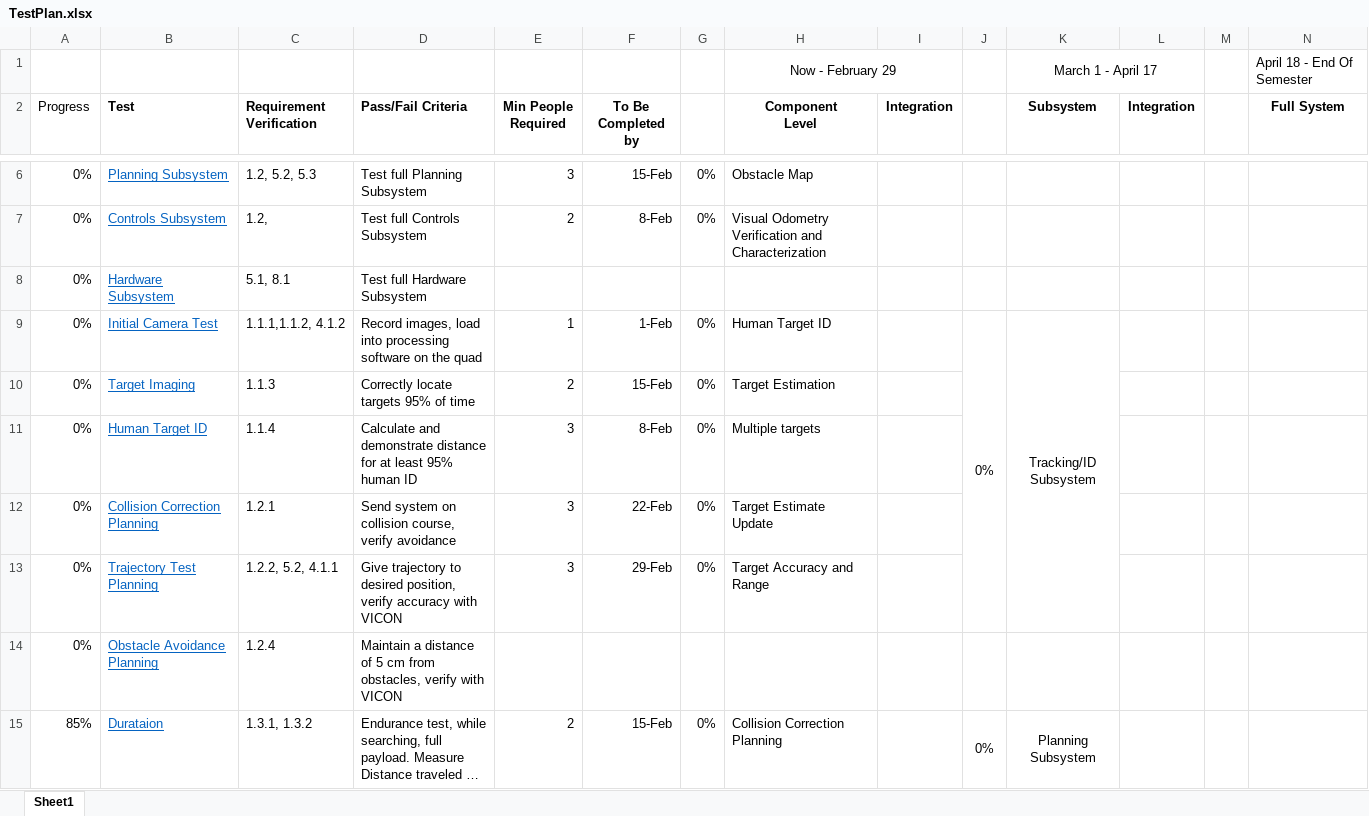
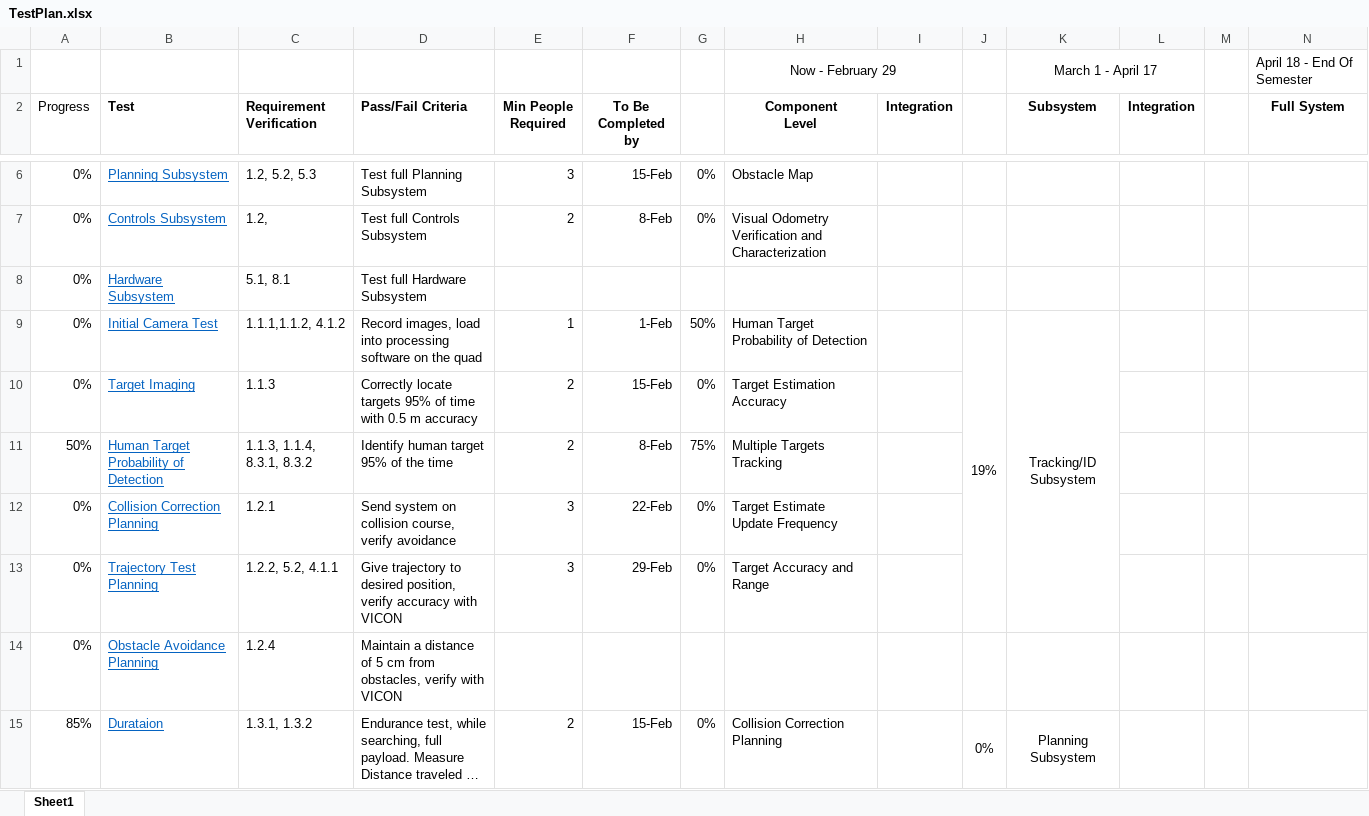
Before and after one commit to dtbinh/FlyNet, an Excel workbook: Technical/Testing/TestPlan.xlsx, sheet Sheet1, drawn as a sheet; only a part is shown, gaps mark what is left out; long unchanged cells end in …; values as stored, in another font and other column widths than the file's, no borders; conditional formats not drawn; removed rows and columns are numbered as before the commit, all else as after; the diff covers the shown part only; the diff names each change by its address in the sheet, - before the commit and + after, or states it on an @@ line.

Commit message:
Updating target tracking test progress

```diff
--- a/Technical/Testing/TestPlan.xlsx (sheet Sheet1)
+++ b/Technical/Testing/TestPlan.xlsx (sheet Sheet1)
-G9: 0%
+G9: 50%
-H9 (Component Level): Human Target ID
+H9 (Component Level): Human Target Probability of Detection
-J9: 0%
+J9: 19%
-D10 (Pass/Fail Criteria): …of time
+D10 (Pass/Fail Criteria): …of time with 0.5 m accuracy
-H10 (Component Level): Target Estimation
+H10 (Component Level): Target Estimation Accuracy
-row 11: 0% | Human Target ID | 1.1.4 | Calculate and demonstrate distance for at least 95% human ID | 3 | 8-Feb | 0% | Multiple targets
+row 11: 50% | Human Target Probability of Detection | 1.1.3, 1.1.4, 8.3.1, 8.3.2 | Identify human target 95% of the time | 2 | 8-Feb | 75% | Multiple Targets Tracking
-H12 (Component Level): Target Estimate Update
+H12 (Component Level): Target Estimate Update Frequency
```
Also changed, not shown: 9 edited cells elsewhere in this sheet, 8 other files.
